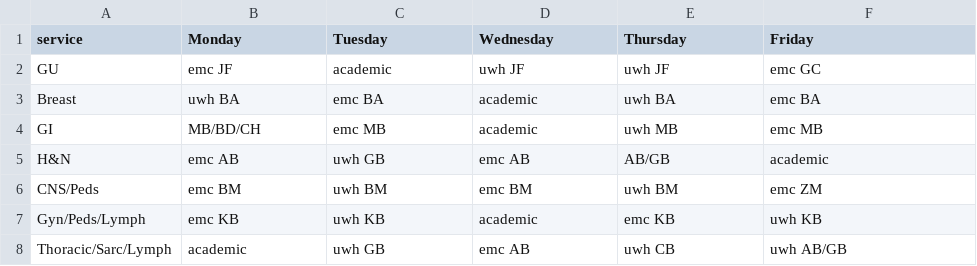
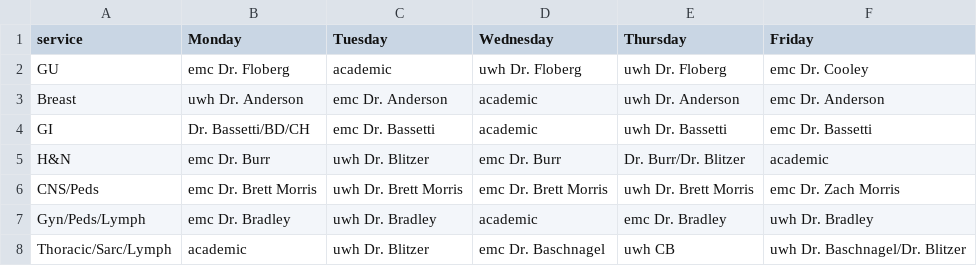
Before and after one commit to sccallahan/studentScheduleMaker, a CSV file: locations.csv, drawn as a sheet.

Commit message:
Add files via upload

```diff
--- a/locations.csv
+++ b/locations.csv
@@ -1,8 +1,8 @@
 service,Monday,Tuesday,Wednesday,Thursday,Friday
-GU,emc JF,academic,uwh JF,uwh JF,emc GC
-Breast,uwh BA,emc BA,academic,uwh BA,emc BA
-GI,MB/BD/CH,emc MB,academic,uwh MB,emc MB
-H&N,emc AB,uwh GB,emc AB,AB/GB,academic
-CNS/Peds,emc BM,uwh BM,emc BM,uwh BM,emc ZM
-Gyn/Peds/Lymph,emc KB,uwh KB,academic,emc KB,uwh KB
-Thoracic/Sarc/Lymph,academic,uwh GB,emc AB,uwh CB,uwh AB/GB
+GU,emc Dr. Floberg,academic,uwh Dr. Floberg,uwh Dr. Floberg,emc Dr. Cooley
+Breast,uwh Dr. Anderson,emc Dr. Anderson,academic,uwh Dr. Anderson,emc Dr. Anderson
+GI,Dr. Bassetti/BD/CH,emc Dr. Bassetti,academic,uwh Dr. Bassetti,emc Dr. Bassetti
+H&N,emc Dr. Burr,uwh Dr. Blitzer,emc Dr. Burr,Dr. Burr/Dr. Blitzer,academic
+CNS/Peds,emc Dr. Brett Morris,uwh Dr. Brett Morris,emc Dr. Brett Morris,uwh Dr. Brett Morris,emc Dr. Zach Morris
+Gyn/Peds/Lymph,emc Dr. Bradley,uwh Dr. Bradley,academic,emc Dr. Bradley,uwh Dr. Bradley
+Thoracic/Sarc/Lymph,academic,uwh Dr. Blitzer,emc Dr. Baschnagel,uwh CB,uwh Dr. Baschnagel/Dr. Blitzer
```
